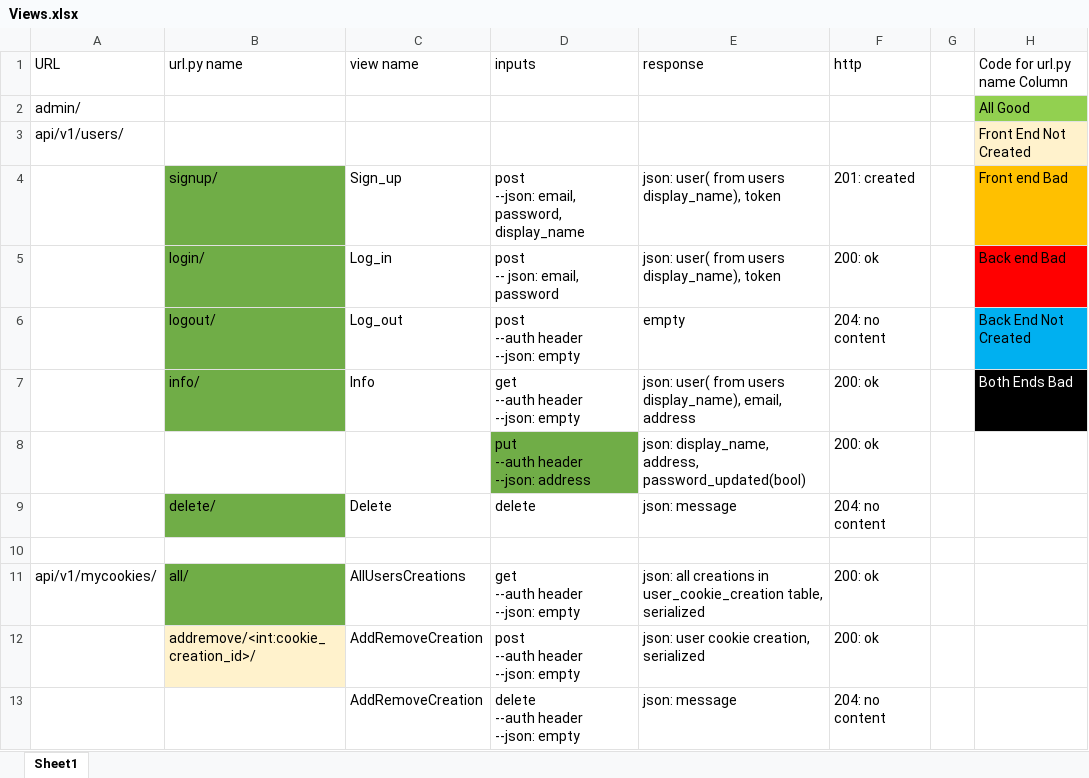
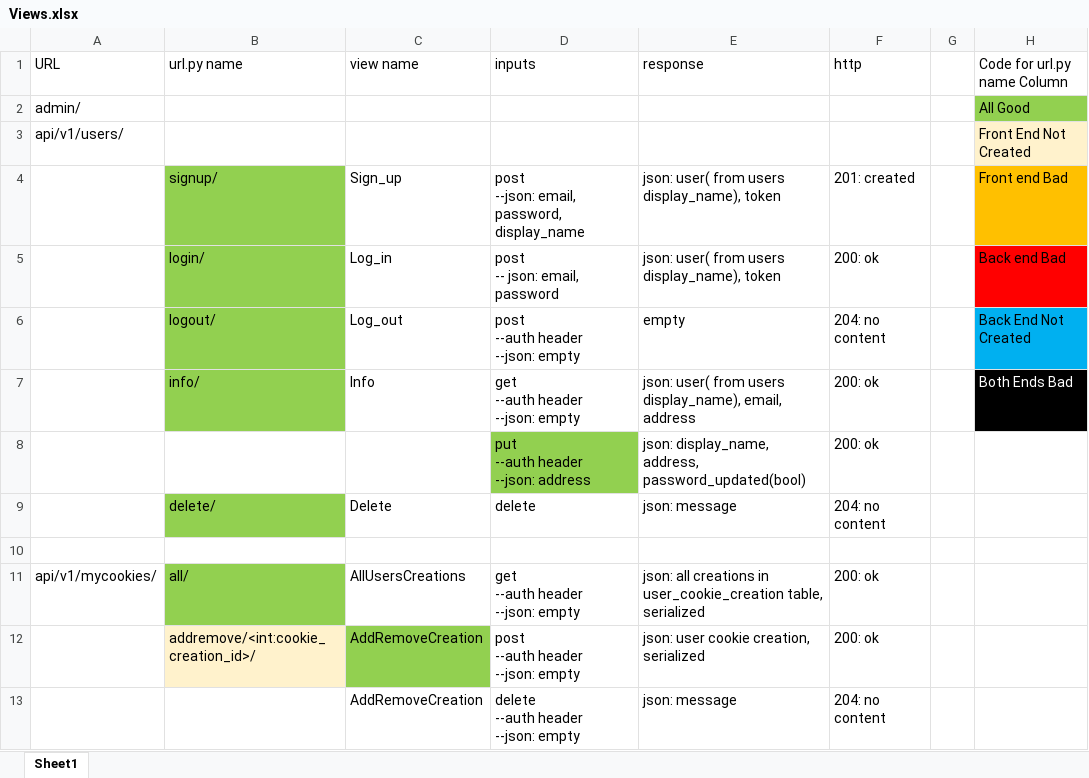
Before and after one commit to rck5005/Care_And_Sky_Cookie_Co, an Excel workbook: Views.xlsx, sheet Sheet1, drawn as a sheet; only a part is shown; values as stored, in another font and other column widths than the file's, no borders; the diff covers the shown part only; the diff names each change by its address in the sheet, - before the commit and + after, or states it on an @@ line.

```diff
--- a/Views.xlsx (sheet Sheet1)
+++ b/Views.xlsx (sheet Sheet1)
-B4:B7 fill: #70AD47
+B4:B7 fill: #92D050
-D8 fill: #70AD47
+D8 fill: #92D050
-B9 fill: #70AD47
+B9 fill: #92D050
-B11 fill: #70AD47
+B11 fill: #92D050
-C12 fill: none
+C12 fill: #92D050
```
Also changed, not shown: 7 edited cells and cell formats elsewhere in this sheet, 9 other files.
